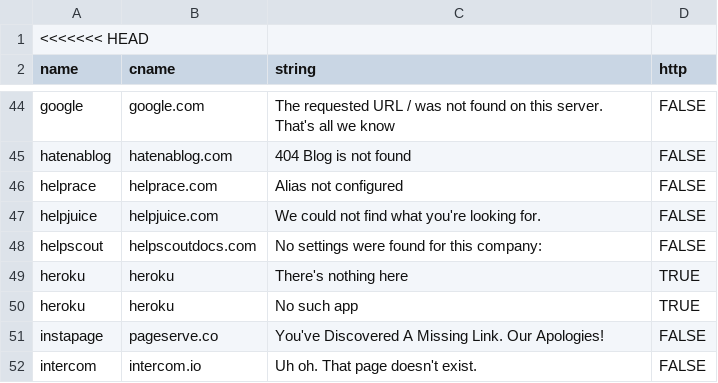
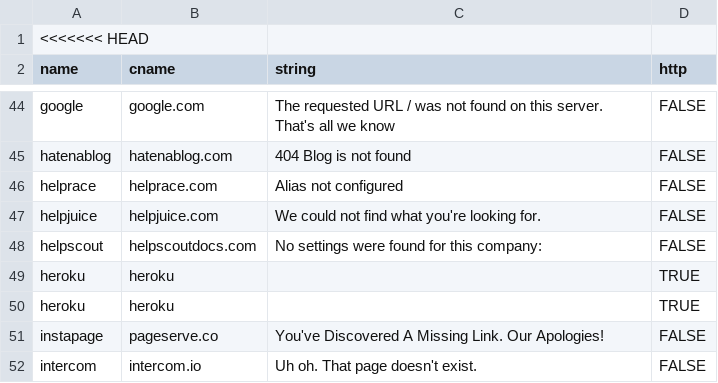
Before and after one commit to sumgr0/tko-subs, a CSV file: providers-data.csv, drawn as a sheet; only a part is shown, gaps mark what is left out.

Commit message:
Update Heroku fingerprint

```diff
--- a/providers-data.csv
+++ b/providers-data.csv
@@ -48,4 +48,4 @@ helpjuice,helpjuice.com,We could not find what you're looking for.,FALSE
 helpscout,helpscoutdocs.com,No settings were found for this company:,FALSE
-heroku,heroku,There's nothing here,TRUE
-heroku,heroku,No such app,TRUE
+heroku,heroku,,TRUE
+heroku,heroku,,TRUE
 instapage,pageserve.co,You've Discovered A Missing Link. Our Apologies!,FALSE
```
